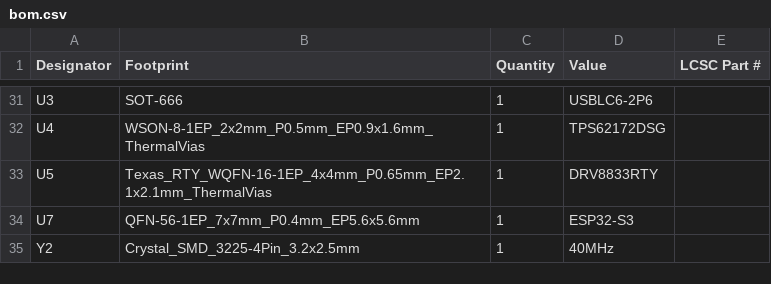
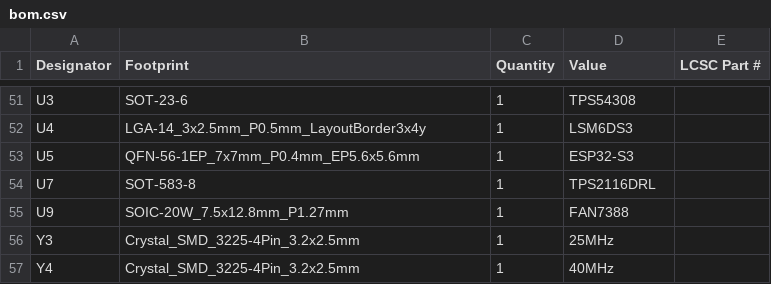
Before and after one commit to MarkusVLA/robot-controller, a CSV file: PCB/production/bom.csv, drawn as a sheet; only a part is shown, gaps mark what is left out; addresses are those after the commit; the diff covers the shown part only; the diff names each change by its address in the sheet, - before the commit and + after, or states it on an @@ line.

```diff
--- a/PCB/production/bom.csv
+++ b/PCB/production/bom.csv
-B51 (Footprint): SOT-666
+B51 (Footprint): SOT-23-6
-D51 (Value): USBLC6-2P6
+D51 (Value): TPS54308
-B52 (Footprint): WSON-8-1EP_2x2mm_P0.5mm_EP0.9x1.6mm_ThermalVias
+B52 (Footprint): LGA-14_3x2.5mm_P0.5mm_LayoutBorder3x4y
-D52 (Value): TPS62172DSG
+D52 (Value): LSM6DS3
-B53 (Footprint): Texas_RTY_WQFN-16-1EP_4x4mm_P0.65mm_EP2.1x2.1mm_ThermalVias
+B53 (Footprint): QFN-56-1EP_7x7mm_P0.4mm_EP5.6x5.6mm
-D53 (Value): DRV8833RTY
+D53 (Value): ESP32-S3
-B54 (Footprint): QFN-56-1EP_7x7mm_P0.4mm_EP5.6x5.6mm
+B54 (Footprint): SOT-583-8
-D54 (Value): ESP32-S3
+D54 (Value): TPS2116DRL
+row 55: U9 | SOIC-20W_7.5x12.8mm_P1.27mm | 1 | FAN7388
+row 56: Y3 | Crystal_SMD_3225-4Pin_3.2x2.5mm | 1 | 25MHz
-A57 (Designator): Y2
+A57 (Designator): Y4
```
Also changed, not shown: 29 added rows, 9 removed rows and 27 edited cells elsewhere in this file, PCB/production/designators.csv, PCB/production/positions.csv, 15 other files.
